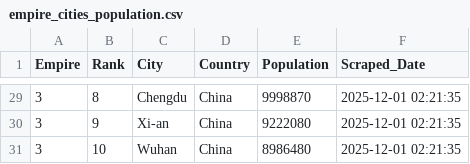
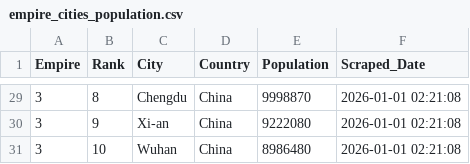
Before and after one commit to ayeeff/marketcap, a CSV file: data/empire_cities_population.csv, drawn as a sheet; only a part is shown, gaps mark what is left out; the diff covers the shown part only.

```diff
--- a/data/empire_cities_population.csv
+++ b/data/empire_cities_population.csv
@@ -29,3 +29,3 @@ Empire,Rank,City,Country,Population,Scraped_Date
-3,8,Chengdu,China,9998870,2025-12-01 02:21:35
-3,9,Xi-an,China,9222080,2025-12-01 02:21:35
-3,10,Wuhan,China,8986480,2025-12-01 02:21:35
+3,8,Chengdu,China,9998870,2026-01-01 02:21:08
+3,9,Xi-an,China,9222080,2026-01-01 02:21:08
+3,10,Wuhan,China,8986480,2026-01-01 02:21:08
```
Also changed, not shown: 28 edited cells elsewhere in this file.
